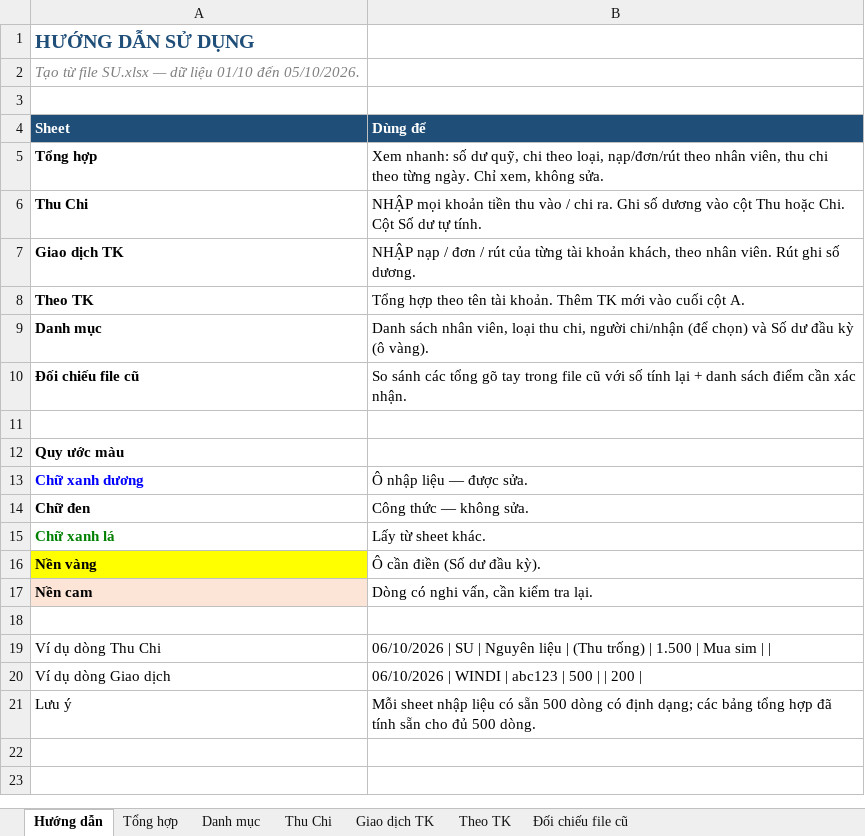
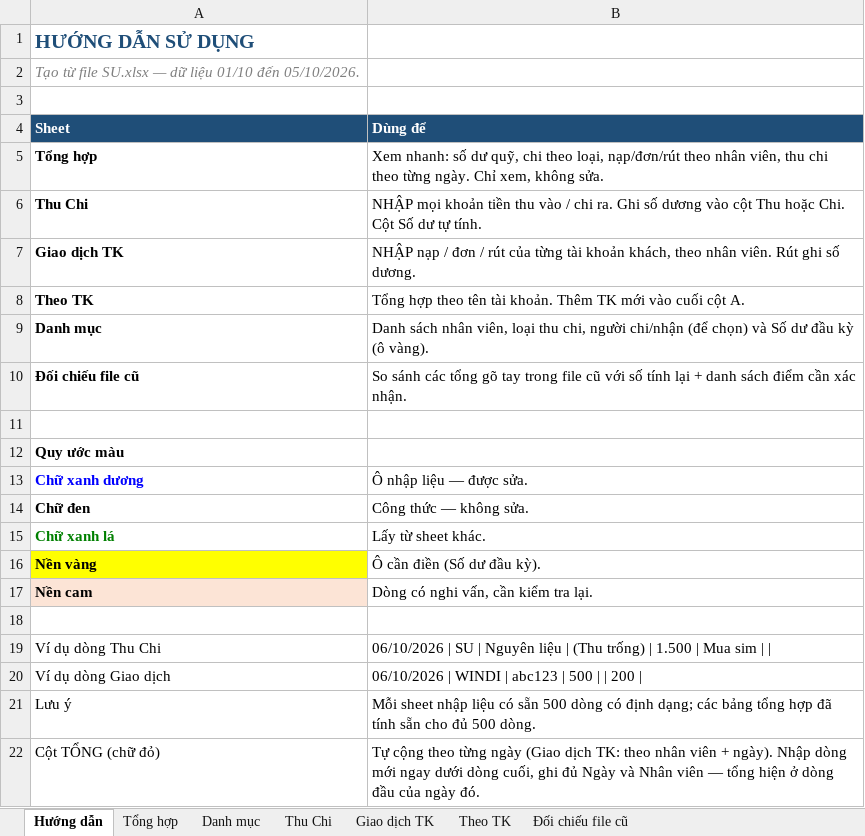
Before and after one commit to Thuyphungleadby/leadby, an Excel workbook: SoTheoDoiThuChi_T10_2026.xlsx, sheet Hướng dẫn, drawn as a sheet; values as stored, in another font and other column widths than the file's, no borders; the diff names each change by its address in the sheet, - before the commit and + after, or states it on an @@ line.

```diff
--- a/SoTheoDoiThuChi_T10_2026.xlsx (sheet Hướng dẫn)
+++ b/SoTheoDoiThuChi_T10_2026.xlsx (sheet Hướng dẫn)
+row 22: Cột TỔNG (chữ đỏ) | Tự cộng theo từng ngày (Giao dịch TK: theo nhân viên + ngày). Nhập dòng mới ngay dưới dòng cuối, ghi đủ Ngày và Nhân viên — tổng hiện ở dòng đầu của ngày đó.
```
Also changed, not shown: sheet Giao dịch TK, sheet Thu Chi, formulas that keep their value.
